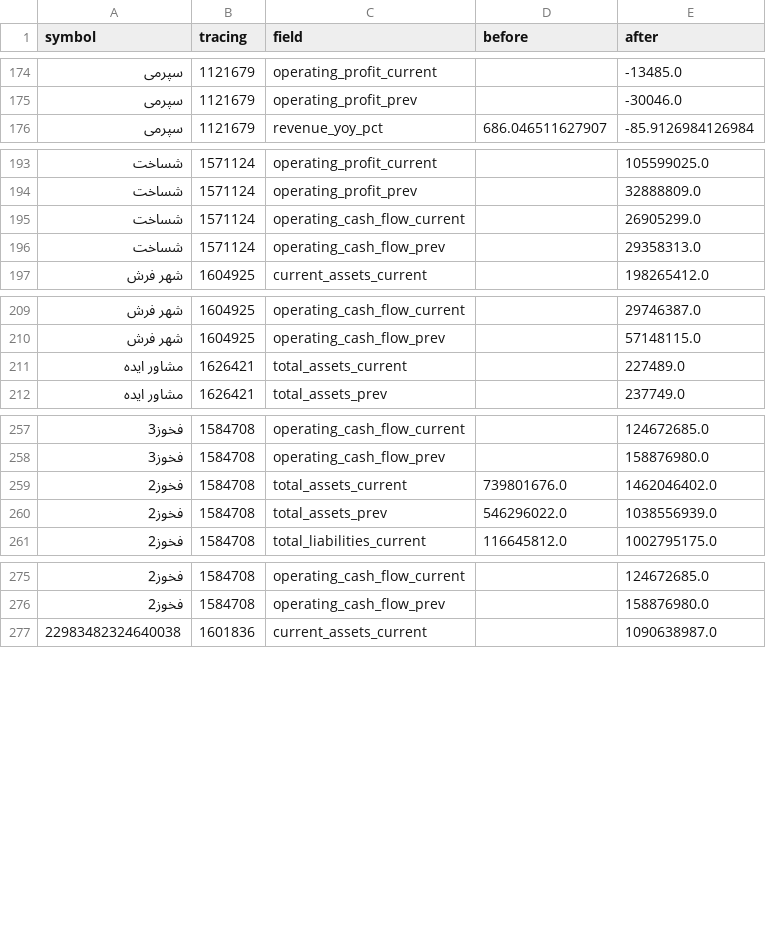
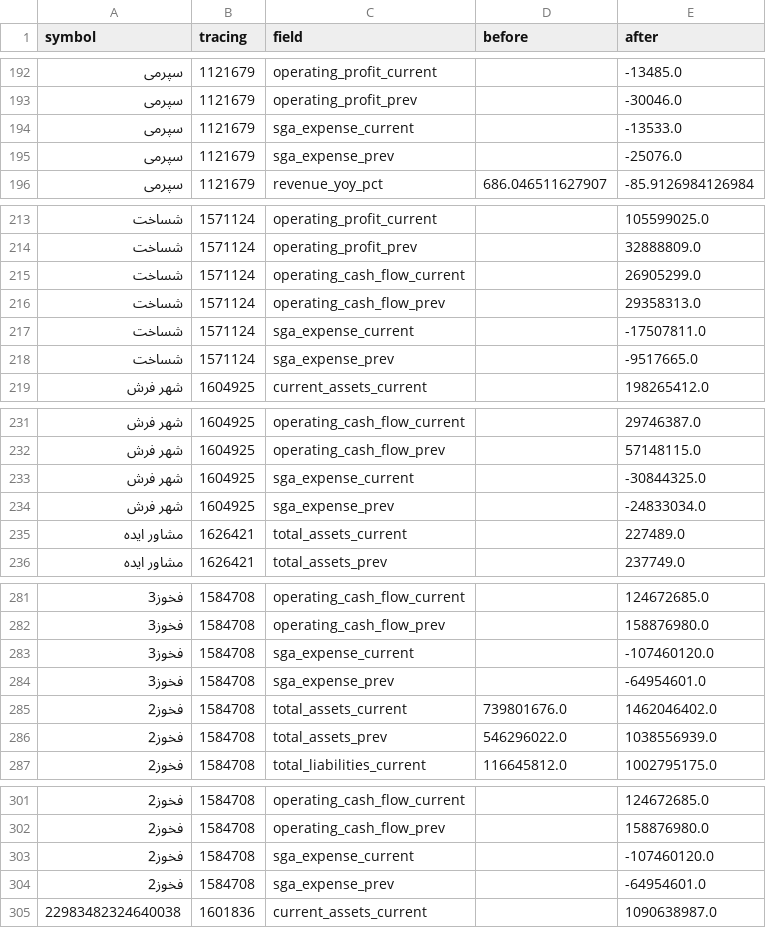
Before and after one commit to XS227/BIAP, a CSV file: docs/iran/reconcile-20261105/reconcile_fielddiff.csv, drawn as a sheet; only a part is shown, gaps mark what is left out; the diff covers the shown part only; the diff names each change by its address in the sheet, - before the commit and + after, or states it on an @@ line.

```diff
--- a/docs/iran/reconcile-20261105/reconcile_fielddiff.csv
+++ b/docs/iran/reconcile-20261105/reconcile_fielddiff.csv
+row 194: سپرمی | 1121679 | sga_expense_current |  | -13533.0
+row 195: سپرمی | 1121679 | sga_expense_prev |  | -25076.0
+row 217: شساخت | 1571124 | sga_expense_current |  | -17507811.0
+row 218: شساخت | 1571124 | sga_expense_prev |  | -9517665.0
+row 233: شهر فرش | 1604925 | sga_expense_current |  | -30844325.0
+row 234: شهر فرش | 1604925 | sga_expense_prev |  | -24833034.0
+row 283: فخوز3 | 1584708 | sga_expense_current |  | -107460120.0
+row 284: فخوز3 | 1584708 | sga_expense_prev |  | -64954601.0
+row 303: فخوز2 | 1584708 | sga_expense_current |  | -107460120.0
+row 304: فخوز2 | 1584708 | sga_expense_prev |  | -64954601.0
```
Also changed, not shown: 22 added rows elsewhere in this file, 4 other files.
